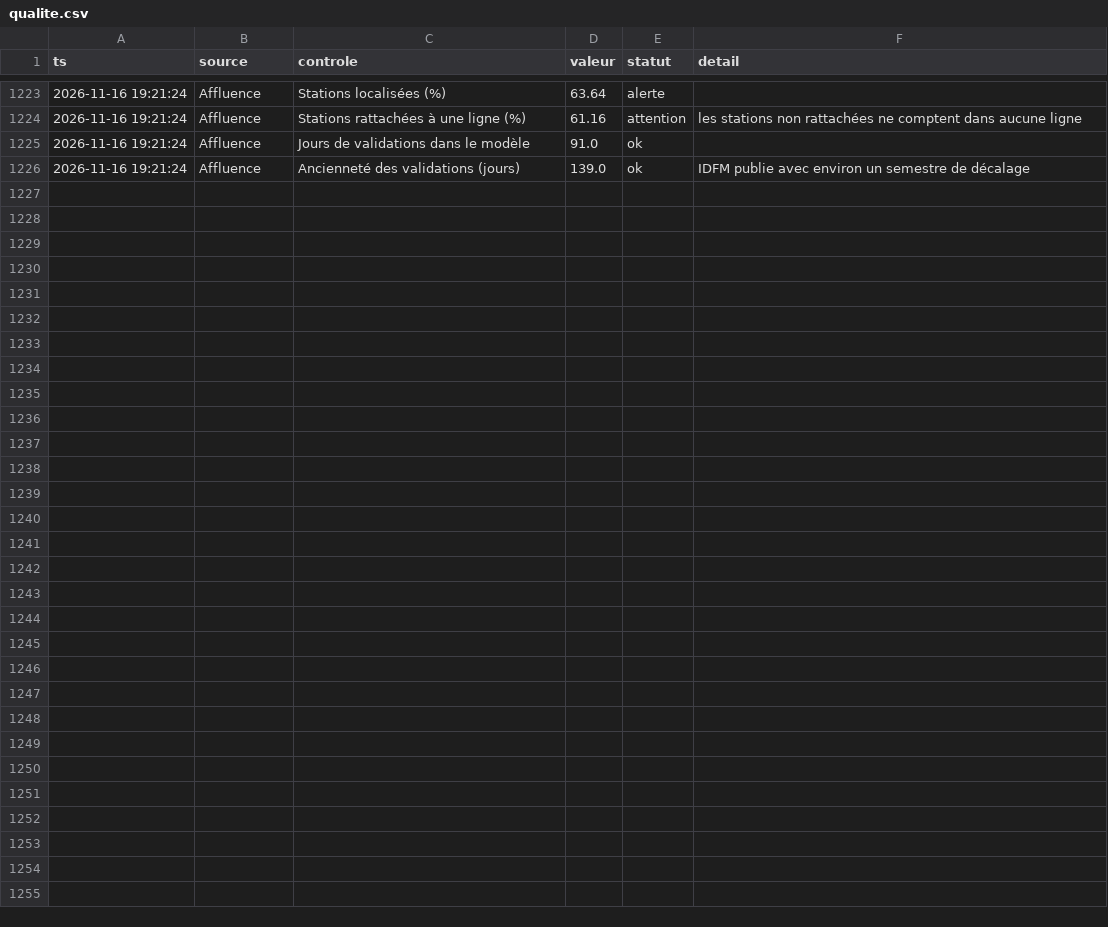
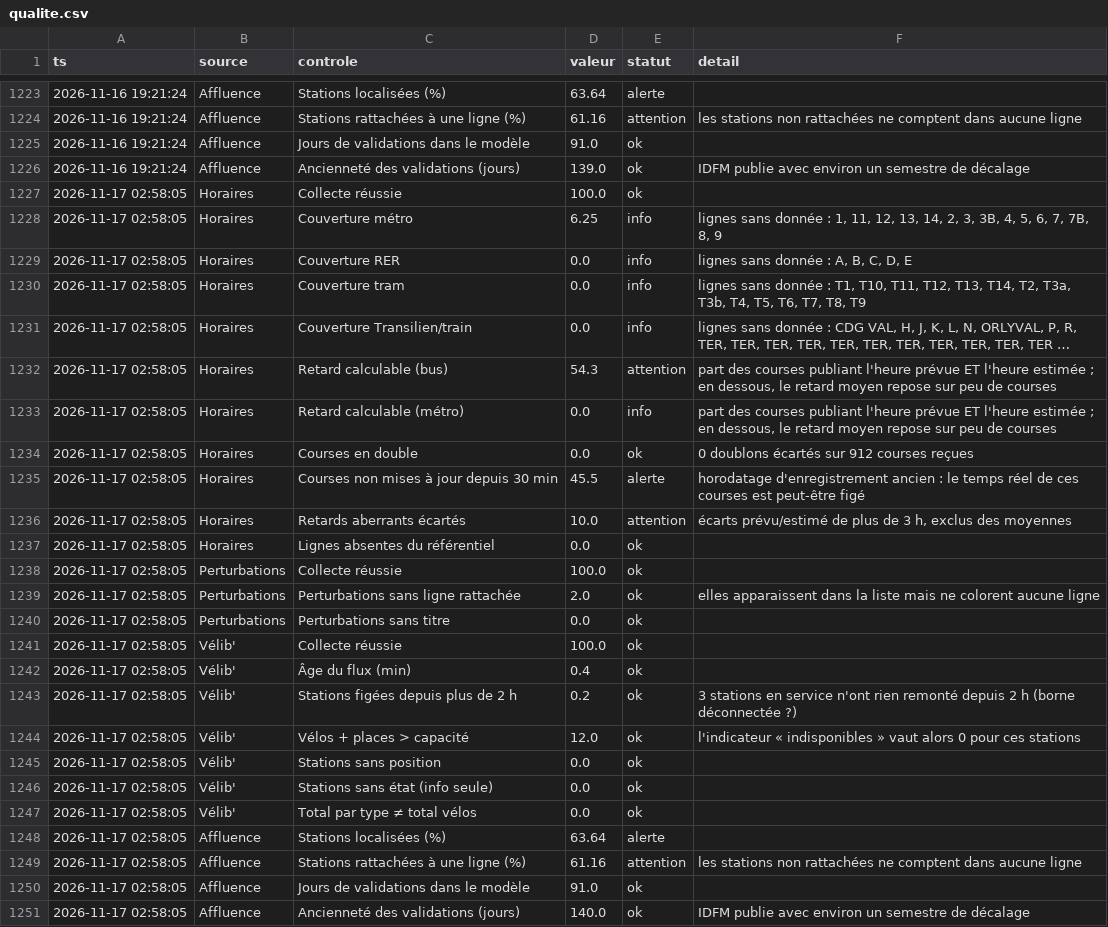
Before and after one commit to maxsotte-cyber/IDF_Transports_publics, a CSV file: data/2026-11/qualite.csv, drawn as a sheet; only a part is shown, gaps mark what is left out.

```diff
--- a/data/2026-11/qualite.csv
+++ b/data/2026-11/qualite.csv
@@ -1226 +1226,26 @@ ts,source,controle,valeur,statut,detail
 2026-11-16 19:21:24,Affluence,Ancienneté des validations (jours),139.0,ok,IDFM publie avec environ un semestre de décalage
+2026-11-17 02:58:05,Horaires,Collecte réussie,100.0,ok,
+2026-11-17 02:58:05,Horaires,Couverture métro,6.25,info,"lignes sans donnée : 1, 11, 12, 13, 14, 2, 3, 3B, 4, 5, 6, 7, 7B, 8, 9"
+2026-11-17 02:58:05,Horaires,Couverture RER,0.0,info,"lignes sans donnée : A, B, C, D, E"
+2026-11-17 02:58:05,Horaires,Couverture tram,0.0,info,"lignes sans donnée : T1, T10, T11, T12, T13, T14, T2, T3a, T3b, T4, T5, T6, T7, T8, T9"
+2026-11-17 02:58:05,Horaires,Couverture Transilien/train,0.0,info,"lignes sans donnée : CDG VAL, H, J, K, L, N, ORLYVAL, P, R, TER, TER, TER, TER, TER, TER, TER, TER, TER, TER, TER …"
+2026-11-17 02:58:05,Horaires,Retard calculable (bus),54.3,attention,"part des courses publiant l'heure prévue ET l'heure estimée ; en dessous, le retard moyen repose sur peu de courses"
+2026-11-17 02:58:05,Horaires,Retard calculable (métro),0.0,info,"part des courses publiant l'heure prévue ET l'heure estimée ; en dessous, le retard moyen repose sur peu de courses"
+2026-11-17 02:58:05,Horaires,Courses en double,0.0,ok,0 doublons écartés sur 912 courses reçues
+2026-11-17 02:58:05,Horaires,Courses non mises à jour depuis 30 min,45.5,alerte,horodatage d'enregistrement ancien : le temps réel de ces courses est peut-être figé
+2026-11-17 02:58:05,Horaires,Retards aberrants écartés,10.0,attention,"écarts prévu/estimé de plus de 3 h, exclus des moyennes"
+2026-11-17 02:58:05,Horaires,Lignes absentes du référentiel,0.0,ok,
+2026-11-17 02:58:05,Perturbations,Collecte réussie,100.0,ok,
+2026-11-17 02:58:05,Perturbations,Perturbations sans ligne rattachée,2.0,ok,elles apparaissent dans la liste mais ne colorent aucune ligne
+2026-11-17 02:58:05,Perturbations,Perturbations sans titre,0.0,ok,
+2026-11-17 02:58:05,Vélib',Collecte réussie,100.0,ok,
+2026-11-17 02:58:05,Vélib',Âge du flux (min),0.4,ok,
+2026-11-17 02:58:05,Vélib',Stations figées depuis plus de 2 h,0.2,ok,3 stations en service n'ont rien remonté depuis 2 h (borne déconnectée ?)
+2026-11-17 02:58:05,Vélib',Vélos + places > capacité,12.0,ok,l'indicateur « indisponibles » vaut alors 0 pour ces stations
+2026-11-17 02:58:05,Vélib',Stations sans position,0.0,ok,
+2026-11-17 02:58:05,Vélib',Stations sans état (info seule),0.0,ok,
+2026-11-17 02:58:05,Vélib',Total par type ≠ total vélos,0.0,ok,
+2026-11-17 02:58:05,Affluence,Stations localisées (%),63.64,alerte,
+2026-11-17 02:58:05,Affluence,Stations rattachées à une ligne (%),61.16,attention,les stations non rattachées ne comptent dans aucune ligne
+2026-11-17 02:58:05,Affluence,Jours de validations dans le modèle,91.0,ok,
+2026-11-17 02:58:05,Affluence,Ancienneté des validations (jours),140.0,ok,IDFM publie avec environ un semestre de décalage
```
Also changed, not shown: data/2026-11/bus_agrege.csv, data/2026-11/collectes.csv, 3 other files.
